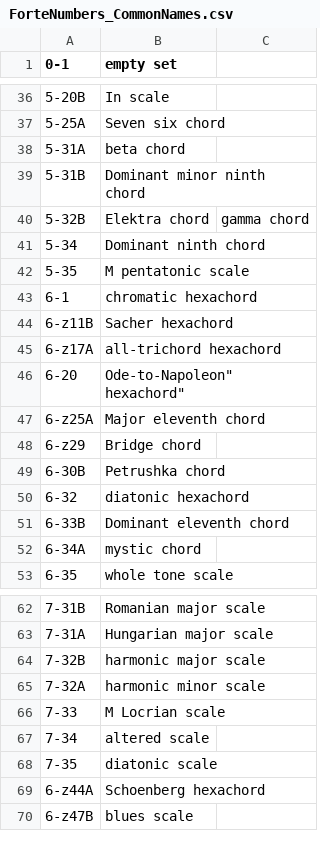
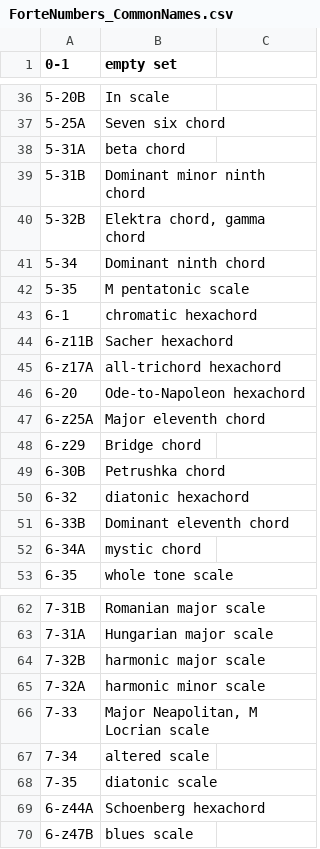
Before and after one commit to ncg777/KComplexExplorer, a CSV file: docs/resources/ForteNumbers_CommonNames.csv, drawn as a sheet; only a part is shown, gaps mark what is left out.

Commit message:
Added Common name for 7-33: Major Neapolitan. also fixed a few syntax errors in the csv.

```diff
--- a/docs/resources/ForteNumbers_CommonNames.csv
+++ b/docs/resources/ForteNumbers_CommonNames.csv
@@ -39,3 +39,3 @@
 "5-31B","Dominant minor ninth chord"
-"5-32B","Elektra chord"," gamma chord"
+"5-32B","Elektra chord, gamma chord"
 "5-34","Dominant ninth chord"
@@ -45,3 +45,3 @@
 "6-z17A","all-trichord hexachord"
-"6-20",""Ode-to-Napoleon" hexachord"
+"6-20","Ode-to-Napoleon hexachord"
 "6-z25A","Major eleventh chord"
@@ -65,3 +65,3 @@
 "7-32A","harmonic minor scale"
-"7-33","M Locrian scale"
+"7-33","Major Neapolitan, M Locrian scale"
 "7-34","altered scale"
```
Also changed, not shown: public/resources/ForteNumbers_CommonNames.csv.
